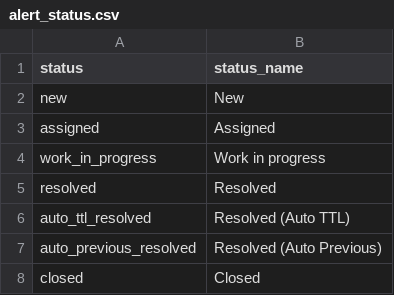
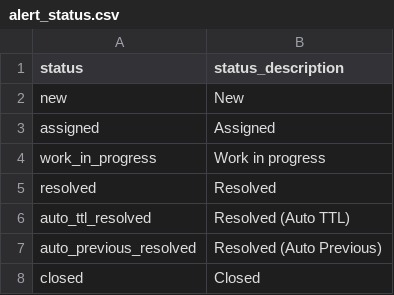
Before and after one commit to alertmanager/alert_manager, a CSV file: lookups/alert_status.csv, drawn as a sheet.

```diff
--- a/lookups/alert_status.csv
+++ b/lookups/alert_status.csv
@@ -1,2 +1,2 @@
-"status","status_name"
+"status","status_description"
 "new","New"
```
Also changed, not shown: 17 other files.
